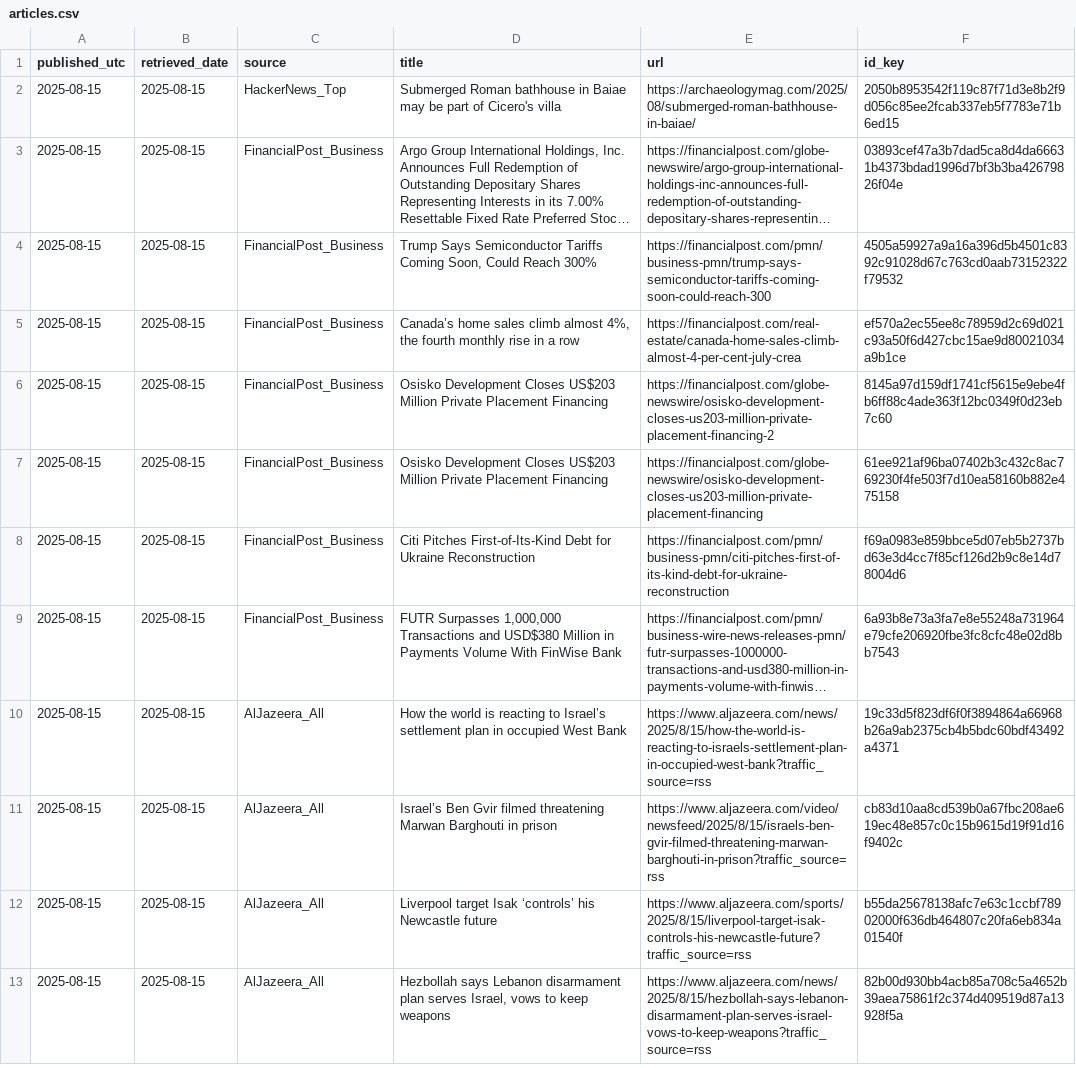
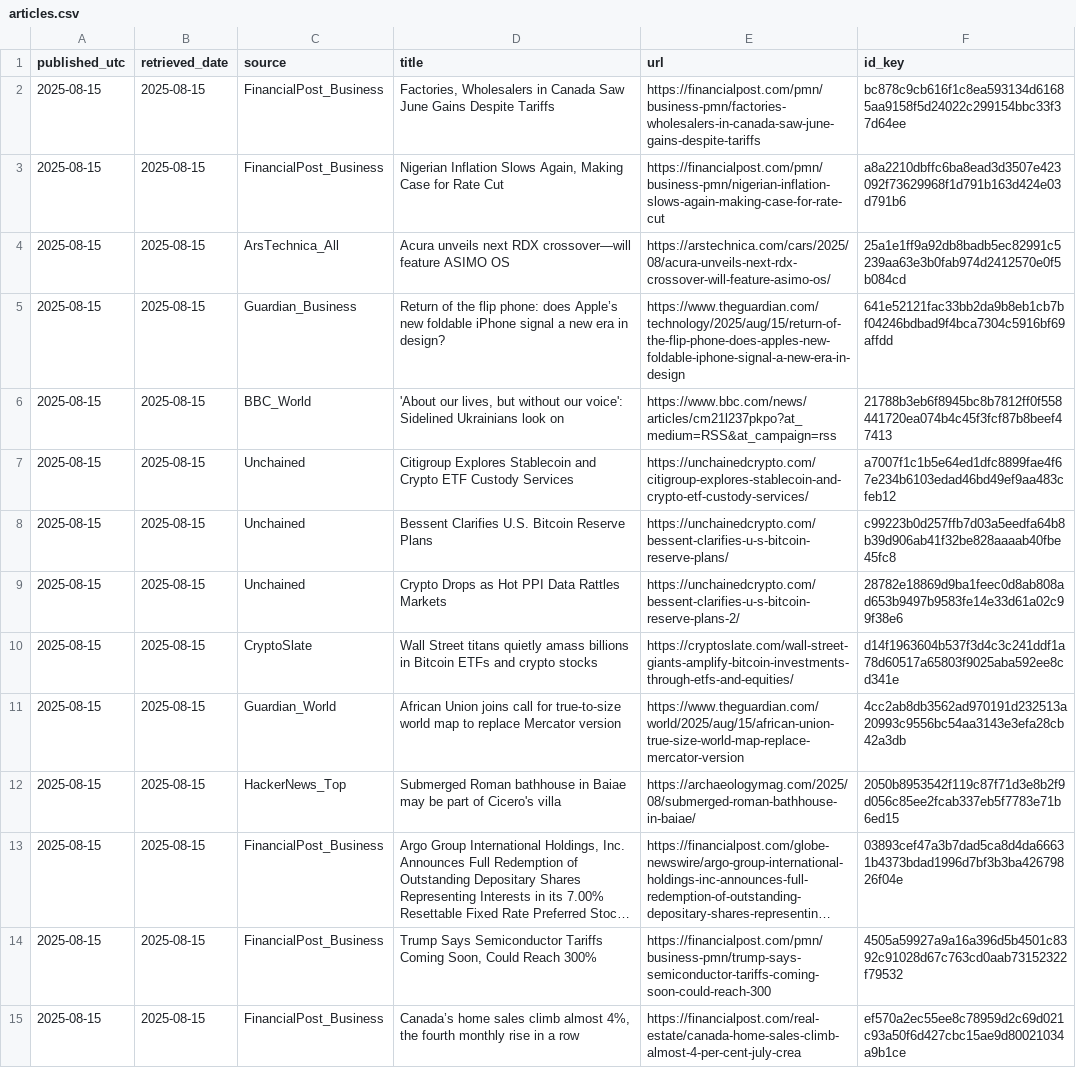
Before and after one commit to O0111lqczeadxws/rss-scanner, a CSV file: docs/articles.csv, drawn as a sheet; only a part is shown; the shorter side is filled out with more unchanged rows; long unchanged cells end in ….

```diff
--- a/docs/articles.csv
+++ b/docs/articles.csv
@@ -1,2 +1,12 @@
 "published_utc","retrieved_date","source","title","url","id_key"
+"2025-08-15","2025-08-15","FinancialPost_Business","Factories, Wholesalers in Canada Saw June Gains Despite Tariffs","https://financialpost.com/pmn/business-pmn/factories-wholesalers-in-canada-saw-june-gains-despite-tariffs","bc878c9cb616f1c8ea593134d61685aa9158f5d24022c299154bbc33f37d64ee"
+"2025-08-15","2025-08-15","FinancialPost_Business","Nigerian Inflation Slows Again, Making Case for Rate Cut","https://financialpost.com/pmn/business-pmn/nigerian-inflation-slows-again-making-case-for-rate-cut","a8a2210dbffc6ba8ead3d3507e423092f73629968f1d791b163d424e03d791b6"
+"2025-08-15","2025-08-15","ArsTechnica_All","Acura unveils next RDX crossover—will feature ASIMO OS","https://arstechnica.com/cars/2025/08/acura-unveils-next-rdx-crossover-will-feature-asimo-os/","25a1e1ff9a92db8badb5ec82991c5239aa63e3b0fab974d2412570e0f5b084cd"
+"2025-08-15","2025-08-15","Guardian_Business","Return of the flip phone: does Apple’s new foldable iPhone signal a new era in design?","https://www.theguardian.com/technology/2025/aug/15/return-of-the-flip-phone-does-apples-new-foldable-iphone-signal-a-new-era-in-design","641e52121fac33bb2da9b8eb1cb7bf04246bdbad9f4bca7304c5916bf69affdd"
+"2025-08-15","2025-08-15","BBC_World","'About our lives, but without our voice': Sidelined Ukrainians look on","https://www.bbc.com/news/articles/cm21l237pkpo?at_medium=RSS&at_campaign=rss","21788b3eb6f8945bc8b7812ff0f558441720ea074b4c45f3fcf87b8beef47413"
+"2025-08-15","2025-08-15","Unchained","Citigroup Explores Stablecoin and Crypto ETF Custody Services","https://unchainedcrypto.com/citigroup-explores-stablecoin-and-crypto-etf-custody-services/","a7007f1c1b5e64ed1dfc8899fae4f67e234b6103edad46bd49ef9aa483cfeb12"
+"2025-08-15","2025-08-15","Unchained","Bessent Clarifies U.S. Bitcoin Reserve Plans","https://unchainedcrypto.com/bessent-clarifies-u-s-bitcoin-reserve-plans/","c99223b0d257ffb7d03a5eedfa64b8b39d906ab41f32be828aaaab40fbe45fc8"
+"2025-08-15","2025-08-15","Unchained","Crypto Drops as Hot PPI Data Rattles Markets","https://unchainedcrypto.com/bessent-clarifies-u-s-bitcoin-reserve-plans-2/","28782e18869d9ba1feec0d8ab808ad653b9497b9583fe14e33d61a02c99f38e6"
+"2025-08-15","2025-08-15","CryptoSlate","Wall Street titans quietly amass billions in Bitcoin ETFs and crypto stocks","https://cryptoslate.com/wall-street-giants-amplify-bitcoin-investments-through-etfs-and-equities/","d14f1963604b537f3d4c3c241ddf1a78d60517a65803f9025aba592ee8cd341e"
+"2025-08-15","2025-08-15","Guardian_World","African Union joins call for true-to-size world map to replace Mercator version","https://www.theguardian.com/world/2025/aug/15/african-union-true-size-world-map-replace-mercator-version","4cc2ab8db3562ad970191d232513a20993c9556bc54aa3143e3efa28cb42a3db"
 "2025-08-15","2025-08-15","HackerNews_Top","Submerged Roman bathhouse in Baiae may be part of Cicero's villa","https://archaeologymag.com/2025/08/submerged-roman-bathhouse-in-baiae/","2050b8953542f119c87f71d3e8b2f9d056c85ee2fcab337eb5f7783e71b6ed15"
```
Also changed, not shown: 5 other files.
